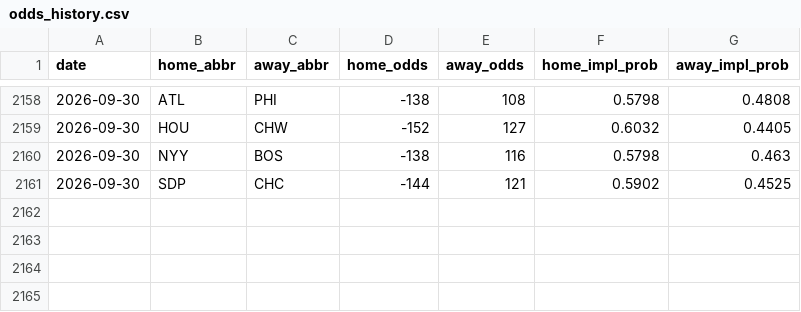
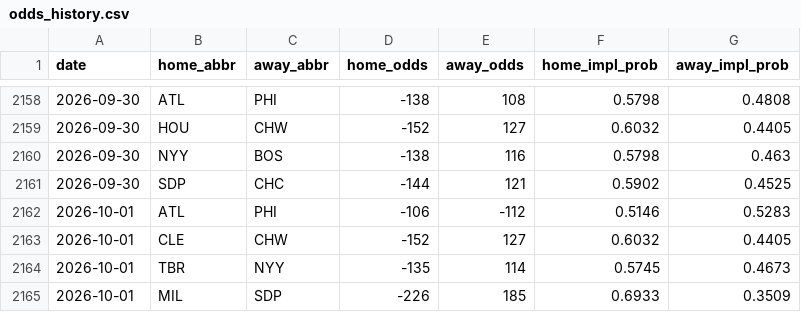
Before and after one commit to codys19/mlb-predictormlb-predictor, a CSV file: raw/odds_history.csv, drawn as a sheet; only a part is shown, gaps mark what is left out; the diff names each change by its address in the sheet, - before the commit and + after, or states it on an @@ line.

```diff
--- a/raw/odds_history.csv
+++ b/raw/odds_history.csv
+row 2162: 2026-10-01 | ATL | PHI | -106 | -112 | 0.5146 | 0.5283
+row 2163: 2026-10-01 | CLE | CHW | -152 | 127 | 0.6032 | 0.4405
+row 2164: 2026-10-01 | TBR | NYY | -135 | 114 | 0.5745 | 0.4673
+row 2165: 2026-10-01 | MIL | SDP | -226 | 185 | 0.6933 | 0.3509
```
Also changed, not shown: 8 other files.
